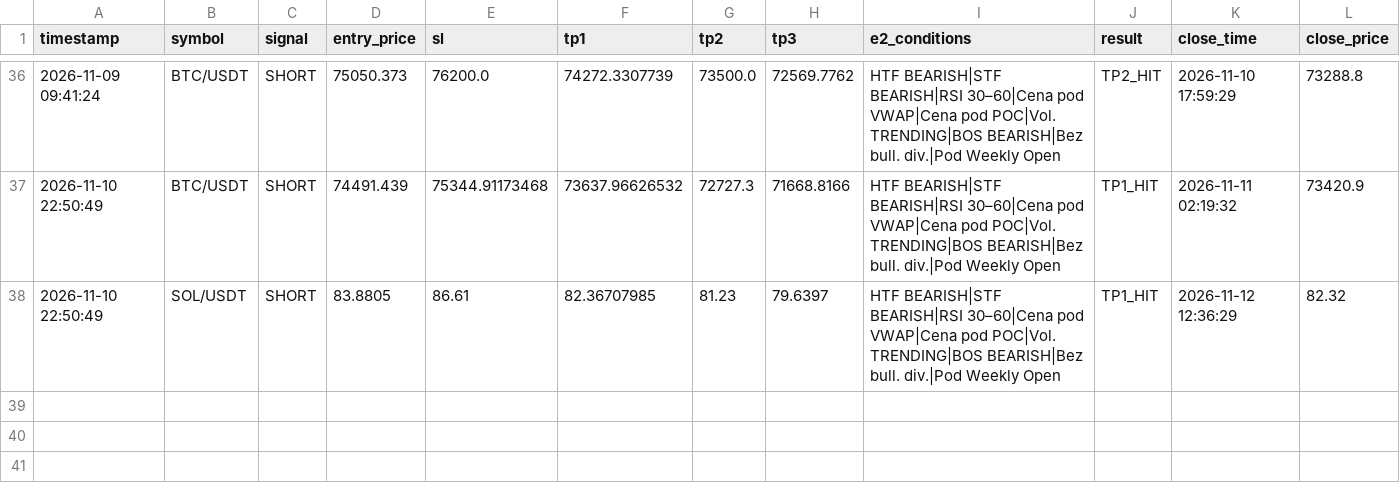
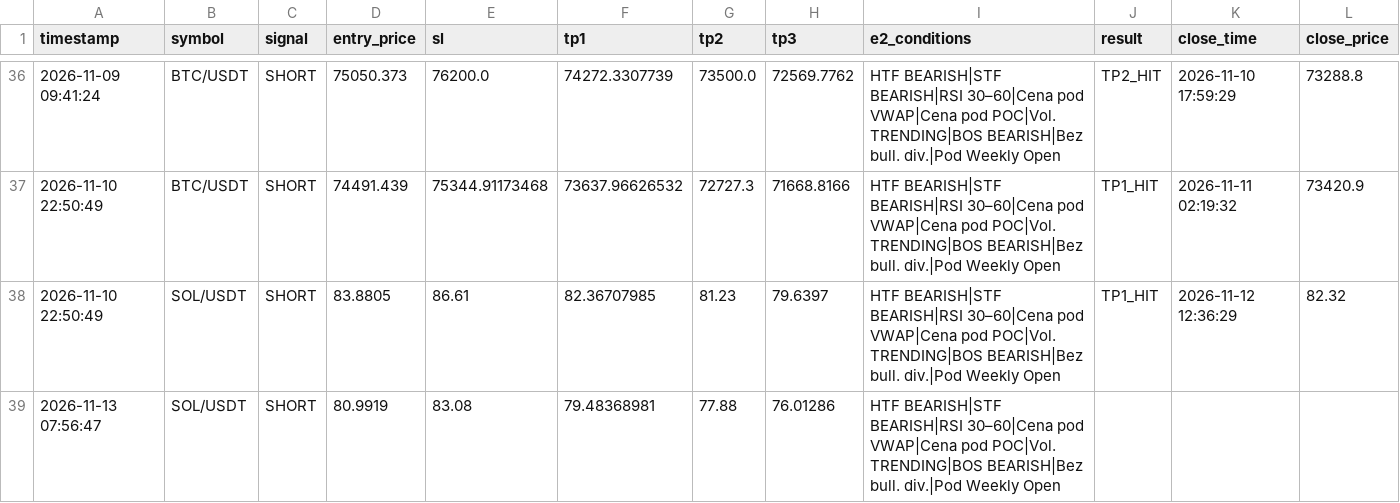
Before and after one commit to MurlocGRGL/crypto, a CSV file: paper_trading_log.csv, drawn as a sheet; only a part is shown, gaps mark what is left out.

```diff
--- a/paper_trading_log.csv
+++ b/paper_trading_log.csv
@@ -38 +38,2 @@ timestamp,symbol,signal,entry_price,sl,tp1,tp2,tp3,e2_conditions,result,close_ti
 2026-11-10 22:50:49,SOL/USDT,SHORT,83.8805,86.61,82.36707985,81.23,79.6397,HTF BEARISH|STF BEARISH|RSI 30–60|Cena pod VWAP|Cena pod POC|Vol. TRENDING|BOS BEARISH|Bez bull. div.|Pod Weekly Open,TP1_HIT,2026-11-12 12:36:29,82.32
+2026-11-13 07:56:47,SOL/USDT,SHORT,80.9919,83.08,79.48368981,77.88,76.01286,HTF BEARISH|STF BEARISH|RSI 30–60|Cena pod VWAP|Cena pod POC|Vol. TRENDING|BOS BEARISH|Bez bull. div.|Pod Weekly Open,,,
```
